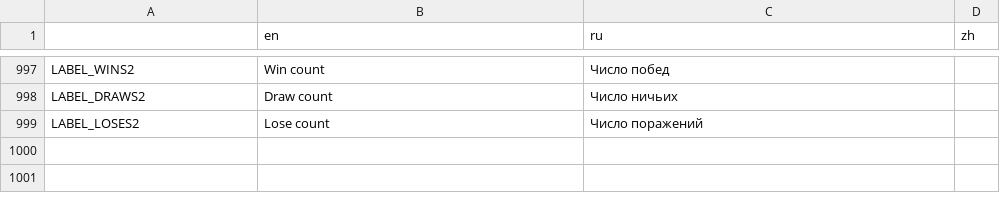
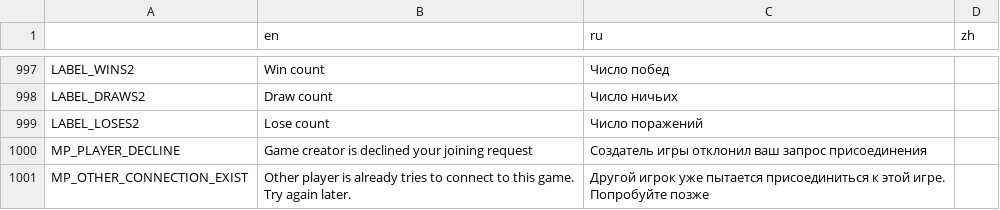
Before and after one commit to Chaosus/ModernShogi, a CSV file: loc/loc.csv, drawn as a sheet; only a part is shown, gaps mark what is left out.

```diff
--- a/loc/loc.csv
+++ b/loc/loc.csv
@@ -1127 +1127,5 @@ LABEL_DRAWS2,Draw count,Число ничьих,
 LABEL_LOSES2,Lose count,Число поражений,
+MP_PLAYER_DECLINE,Game creator is declined your joining request,Создатель игры отклонил ваш запрос присоединения,
+MP_OTHER_CONNECTION_EXIST,"Other player is already tries to connect to this game.
+Try again later.","Другой игрок уже пытается присоединиться к этой игре.
+Попробуйте позже",
```
Also changed, not shown: 17 other files.
